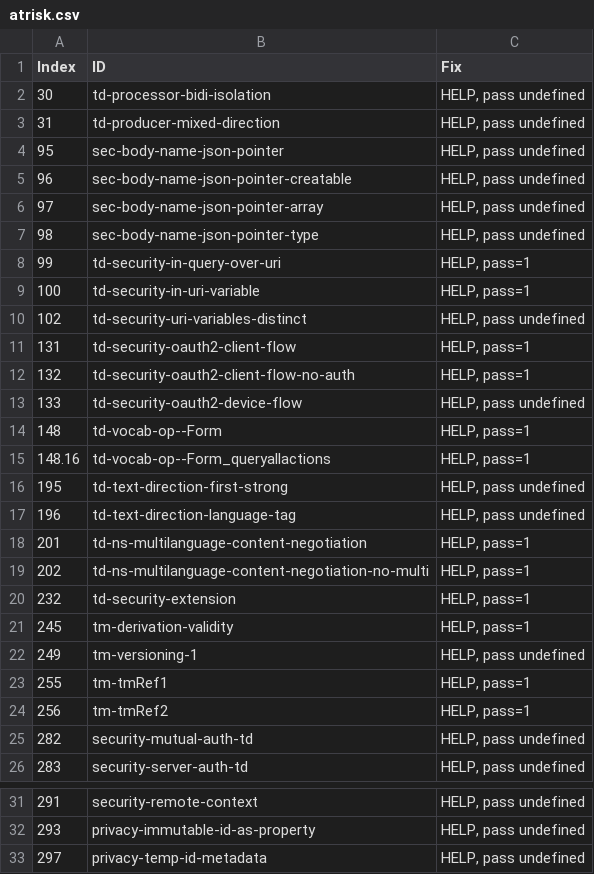
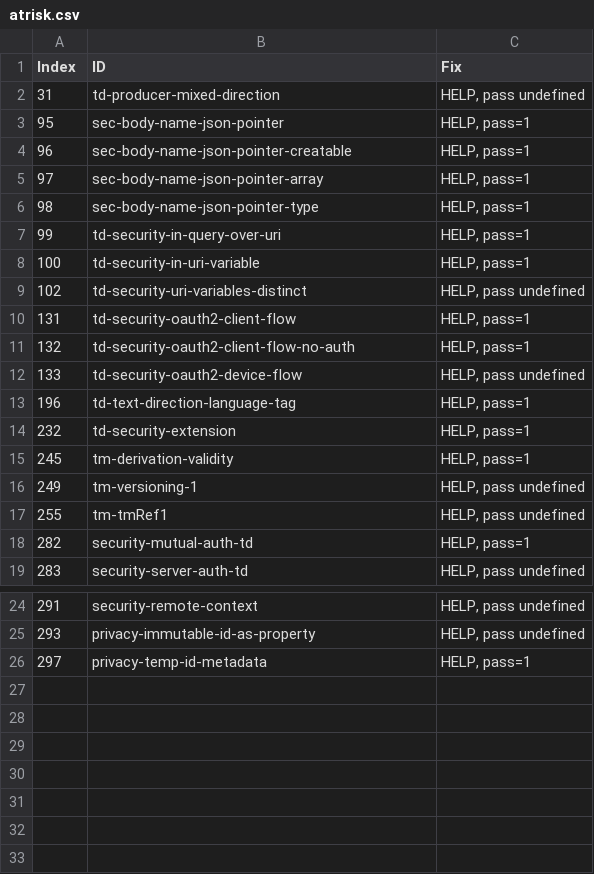
Before and after one commit to w3c/wot-thing-description, a CSV file: testing/atrisk.csv, drawn as a sheet; only a part is shown, gaps mark what is left out.

```diff
--- a/testing/atrisk.csv
+++ b/testing/atrisk.csv
@@ -1,8 +1,7 @@
 "Index","ID","Fix"
-30,"td-processor-bidi-isolation","HELP, pass undefined"
 31,"td-producer-mixed-direction","HELP, pass undefined"
-95,"sec-body-name-json-pointer","HELP, pass undefined"
-96,"sec-body-name-json-pointer-creatable","HELP, pass undefined"
-97,"sec-body-name-json-pointer-array","HELP, pass undefined"
-98,"sec-body-name-json-pointer-type","HELP, pass undefined"
+95,"sec-body-name-json-pointer","HELP, pass=1"
+96,"sec-body-name-json-pointer-creatable","HELP, pass=1"
+97,"sec-body-name-json-pointer-array","HELP, pass=1"
+98,"sec-body-name-json-pointer-type","HELP, pass=1"
 99,"td-security-in-query-over-uri","HELP, pass=1"
@@ -13,8 +12,3 @@
 133,"td-security-oauth2-device-flow","HELP, pass undefined"
-148,"td-vocab-op--Form","HELP, pass=1"
-148.16,"td-vocab-op--Form_queryallactions","HELP, pass=1"
-195,"td-text-direction-first-strong","HELP, pass undefined"
-196,"td-text-direction-language-tag","HELP, pass undefined"
-201,"td-ns-multilanguage-content-negotiation","HELP, pass=1"
-202,"td-ns-multilanguage-content-negotiation-no-multi","HELP, pass=1"
+196,"td-text-direction-language-tag","HELP, pass=1"
 232,"td-security-extension","HELP, pass=1"
@@ -22,5 +16,4 @@
 249,"tm-versioning-1","HELP, pass undefined"
-255,"tm-tmRef1","HELP, pass=1"
-256,"tm-tmRef2","HELP, pass=1"
-282,"security-mutual-auth-td","HELP, pass undefined"
+255,"tm-tmRef1","HELP, pass undefined"
+282,"security-mutual-auth-td","HELP, pass=1"
 283,"security-server-auth-td","HELP, pass undefined"
@@ -32,2 +25,2 @@
 293,"privacy-immutable-id-as-property","HELP, pass undefined"
-297,"privacy-temp-id-metadata","HELP, pass undefined"
+297,"privacy-temp-id-metadata","HELP, pass=1"
```
Also changed, not shown: testing/inputs/atrisk.csv, testing/inputs/results/Ditto.csv, 28 other files.
